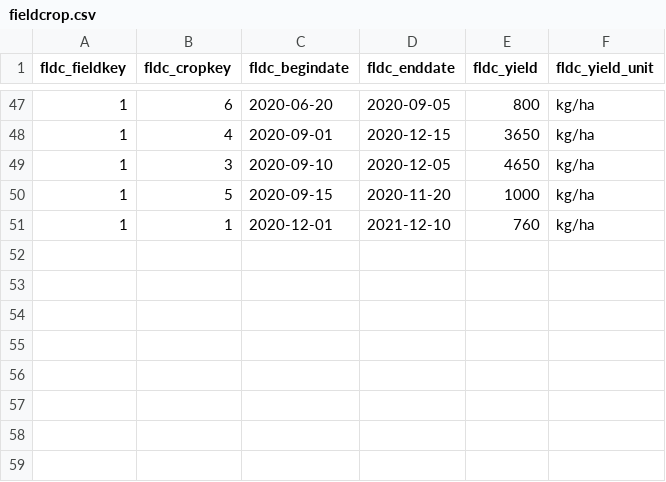
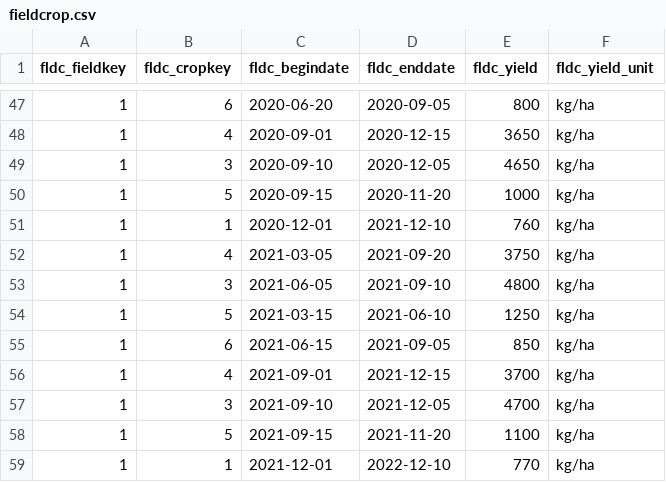
Before and after one commit to Aryan-Virdi/Agricultural-Information-Management-System, a CSV file: main/data/fieldcrop.csv, drawn as a sheet; only a part is shown, gaps mark what is left out.

```diff
--- a/main/data/fieldcrop.csv
+++ b/main/data/fieldcrop.csv
@@ -51 +51,9 @@ fldc_fieldkey,fldc_cropkey,fldc_begindate,fldc_enddate,fldc_yield,fldc_yield_uni
 1,1,2020-12-01,2021-12-10,760,"kg/ha"
+1,4,2021-03-05,2021-09-20,3750,"kg/ha"
+1,3,2021-06-05,2021-09-10,4800,"kg/ha"
+1,5,2021-03-15,2021-06-10,1250,"kg/ha"
+1,6,2021-06-15,2021-09-05,850,"kg/ha"
+1,4,2021-09-01,2021-12-15,3700,"kg/ha"
+1,3,2021-09-10,2021-12-05,4700,"kg/ha"
+1,5,2021-09-15,2021-11-20,1100,"kg/ha"
+1,1,2021-12-01,2022-12-10,770,"kg/ha"
```
Also changed, not shown: main/data/fieldmaintenance.csv, main/data/soilsample.csv.
